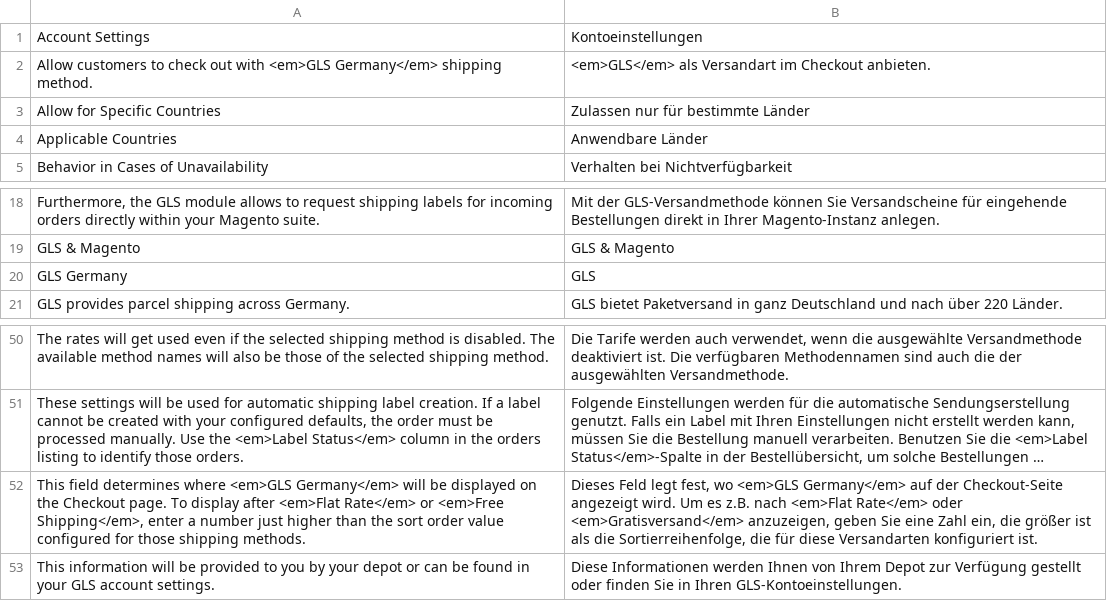
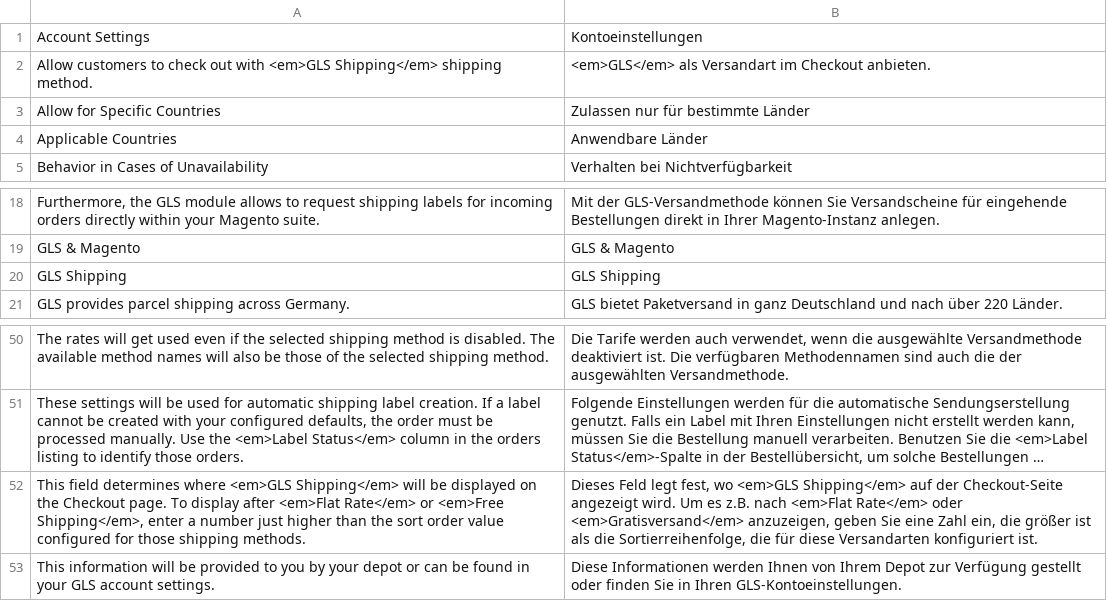
Before and after one commit to netresearch/gls-shipping-m2, a CSV file: i18n/de_DE.csv, drawn as a sheet; only a part is shown, gaps mark what is left out; long unchanged cells end in …; removed rows and columns are numbered as before the commit, all else as after; the diff names each change by its address in the sheet, - before the commit and + after, or states it on an @@ line.

```diff
--- a/i18n/de_DE.csv
+++ b/i18n/de_DE.csv
-A2: …with <em>GLS Germany</em> shipping method.
+A2: …with <em>GLS Shipping</em> shipping method.
-row 20: GLS Germany | GLS
+row 20: GLS Shipping | GLS Shipping
-A52: …where <em>GLS Germany</em> will be…
+A52: …where <em>GLS Shipping</em> will be…
-B52: …wo <em>GLS Germany</em> auf der…
+B52: …wo <em>GLS Shipping</em> auf der…
```
Also changed, not shown: i18n/en_US.csv, 7 other files.
